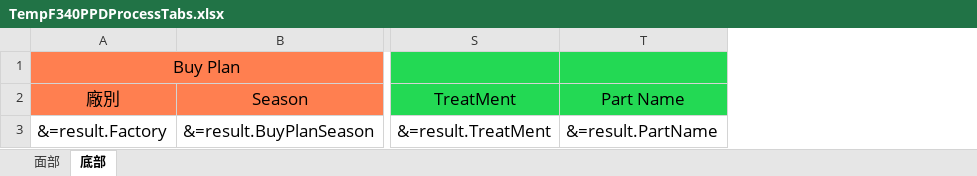
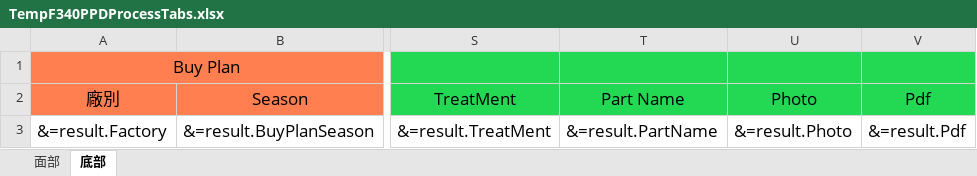
Before and after one commit to tmac2236/DKS, an Excel workbook: DKS-API/Resources/Template/TempF340PPDProcessTabs.xlsx, sheet 底部, drawn as a sheet; only a part is shown, gaps mark what is left out; values as stored, in another font and other column widths than the file's, no borders; the diff names each change by its address in the sheet, - before the commit and + after, or states it on an @@ line.

Commit message:
F340-ppd excel add photo、pdf 、open url base on fac

```diff
--- a/DKS-API/Resources/Template/TempF340PPDProcessTabs.xlsx (sheet 底部)
+++ b/DKS-API/Resources/Template/TempF340PPDProcessTabs.xlsx (sheet 底部)
+column U (Photo), row 3: &=result.Photo
+column V (Pdf), row 3: &=result.Pdf
```
Also changed, not shown: sheet 面部, 7 other files.
